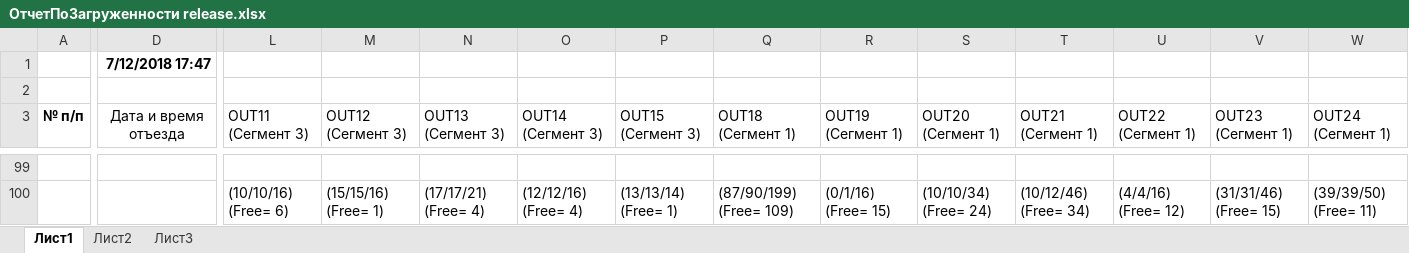
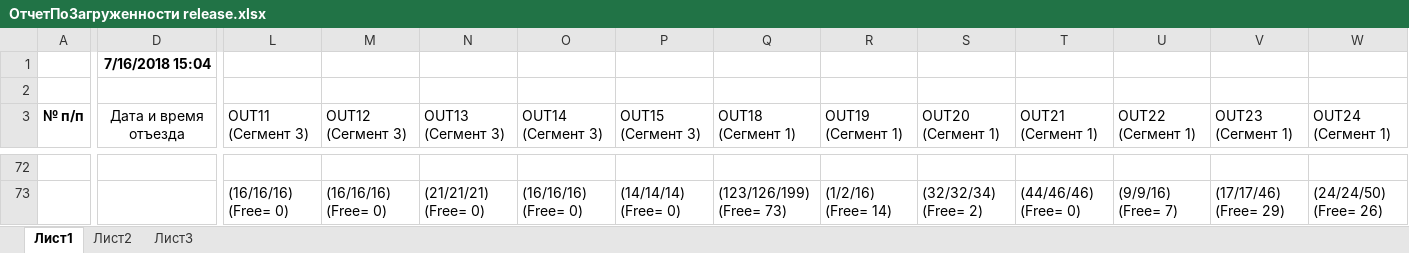
Before and after one commit to AndreyKrbn/SQL-GateLoading, an Excel workbook: ОтчетПоЗагруженности release.xlsx, sheet Лист1, drawn as a sheet; only a part is shown, gaps mark what is left out; values as stored, in another font and other column widths than the file's, no borders; table styles not drawn; addresses are those after the commit; the diff covers the shown part only; the diff names each change by its address in the sheet, - before the commit and + after, or states it on an @@ line.

```diff
--- a/ОтчетПоЗагруженности release.xlsx (sheet Лист1)
+++ b/ОтчетПоЗагруженности release.xlsx (sheet Лист1)
-D1 (Дата и время отъезда): 7/12/2018 17:47
+D1 (Дата и время отъезда): 7/16/2018 15:04
-L73 (OUT11 (Сегмент 3)): (10/10/16) (Free= 6)
+L73 (OUT11 (Сегмент 3)): (16/16/16) (Free= 0)
-M73 (OUT12 (Сегмент 3)): (15/15/16) (Free= 1)
+M73 (OUT12 (Сегмент 3)): (16/16/16) (Free= 0)
-N73 (OUT13 (Сегмент 3)): (17/17/21) (Free= 4)
+N73 (OUT13 (Сегмент 3)): (21/21/21) (Free= 0)
-O73 (OUT14 (Сегмент 3)): (12/12/16) (Free= 4)
+O73 (OUT14 (Сегмент 3)): (16/16/16) (Free= 0)
-P73 (OUT15 (Сегмент 3)): (13/13/14) (Free= 1)
+P73 (OUT15 (Сегмент 3)): (14/14/14) (Free= 0)
-Q73 (OUT18 (Сегмент 1)): (87/90/199) (Free= 109)
+Q73 (OUT18 (Сегмент 1)): (123/126/199) (Free= 73)
-R73 (OUT19 (Сегмент 1)): (0/1/16) (Free= 15)
+R73 (OUT19 (Сегмент 1)): (1/2/16) (Free= 14)
-S73 (OUT20 (Сегмент 1)): (10/10/34) (Free= 24)
+S73 (OUT20 (Сегмент 1)): (32/32/34) (Free= 2)
-T73 (OUT21 (Сегмент 1)): (10/12/46) (Free= 34)
+T73 (OUT21 (Сегмент 1)): (44/46/46) (Free= 0)
-U73 (OUT22 (Сегмент 1)): (4/4/16) (Free= 12)
+U73 (OUT22 (Сегмент 1)): (9/9/16) (Free= 7)
-V73 (OUT23 (Сегмент 1)): (31/31/46) (Free= 15)
+V73 (OUT23 (Сегмент 1)): (17/17/46) (Free= 29)
-W73 (OUT24 (Сегмент 1)): (39/39/50) (Free= 11)
+W73 (OUT24 (Сегмент 1)): (24/24/50) (Free= 26)
```
Also changed, not shown: other rows of this sheet, 1 other file.
